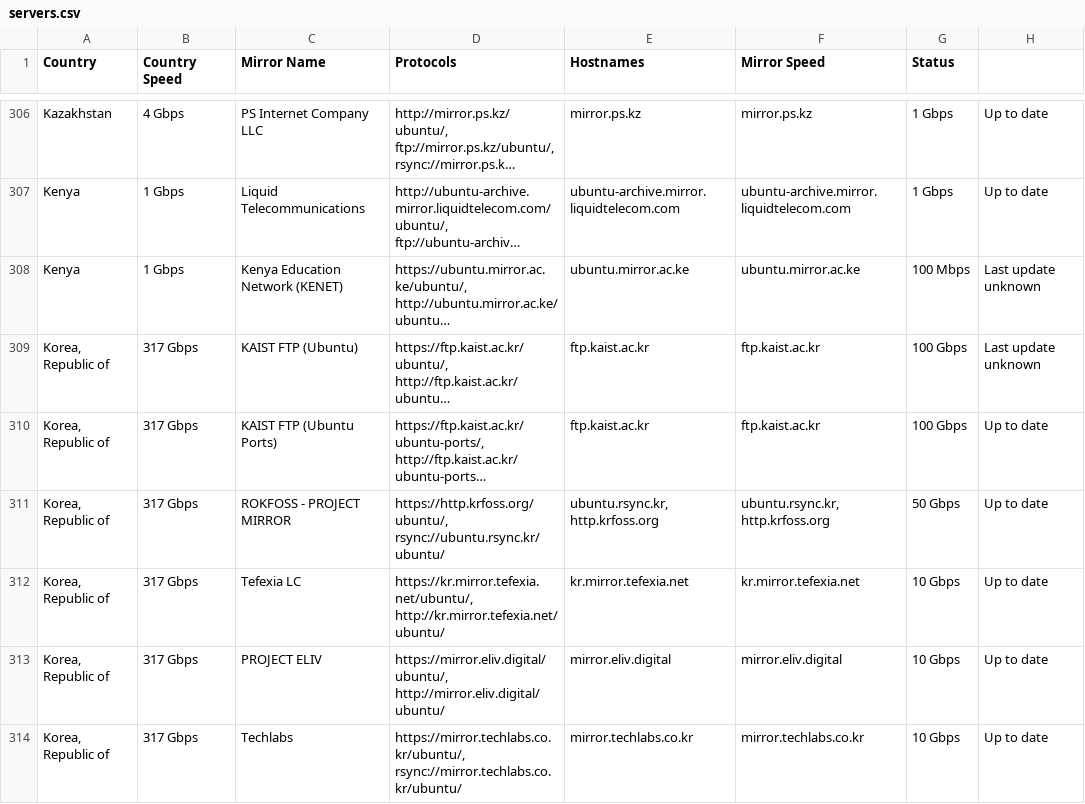
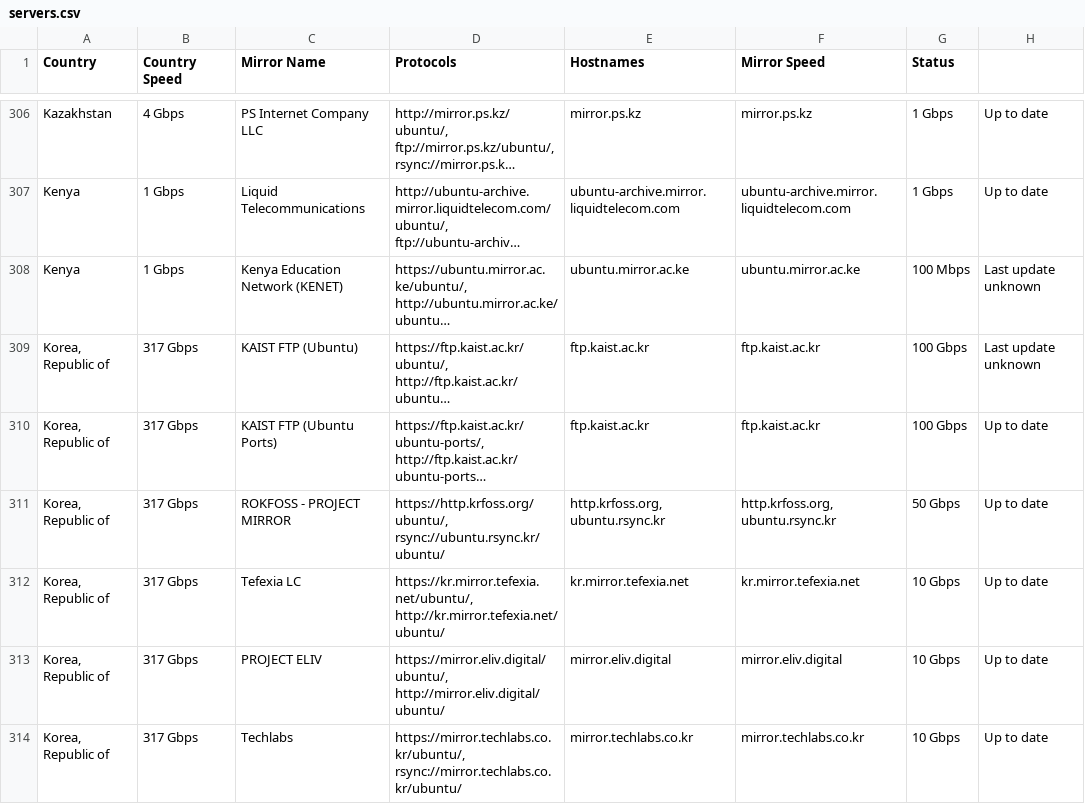
Before and after one commit to crazyuploader/Ubuntu-Mirror-Scraper, a CSV file: data/mirrors/archive/servers.csv, drawn as a sheet; only a part is shown, gaps mark what is left out; long unchanged cells end in …; the diff covers the shown part only; the diff names each change by its address in the sheet, - before the commit and + after, or states it on an @@ line.

```diff
--- a/data/mirrors/archive/servers.csv
+++ b/data/mirrors/archive/servers.csv
-E311 (Hostnames): ubuntu.rsync.kr, http.krfoss.org
+E311 (Hostnames): http.krfoss.org, ubuntu.rsync.kr
-F311 (Mirror Speed): ubuntu.rsync.kr, http.krfoss.org
+F311 (Mirror Speed): http.krfoss.org, ubuntu.rsync.kr
```
Also changed, not shown: 16 edited cells elsewhere in this file, data/mirrors/cd/servers.csv, 4 other files.
